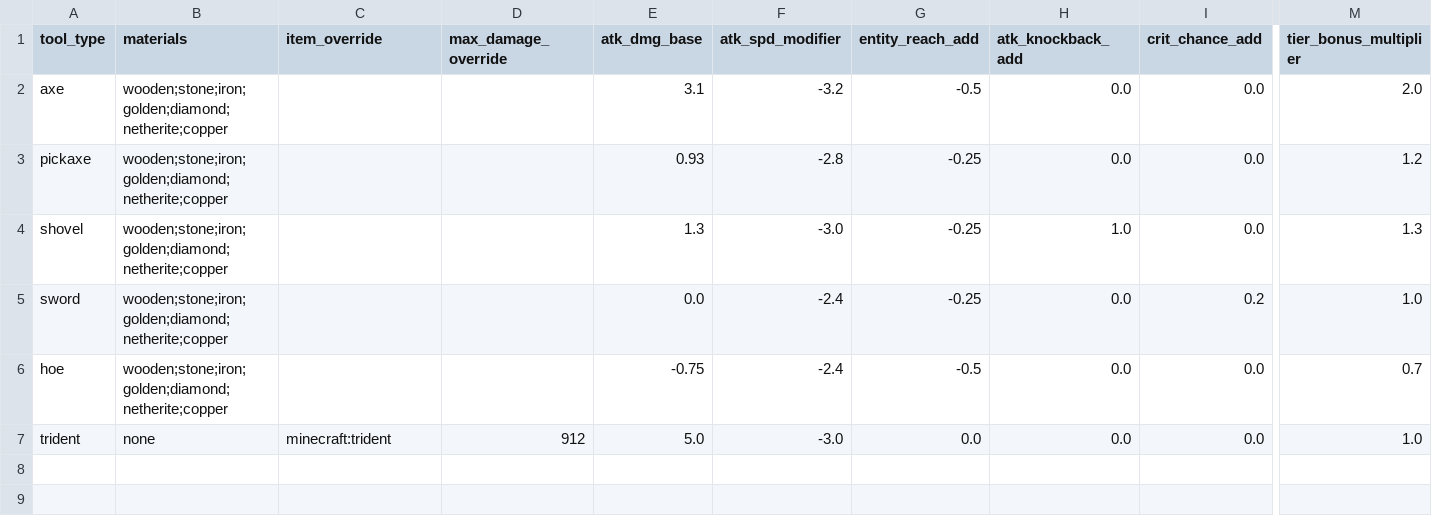
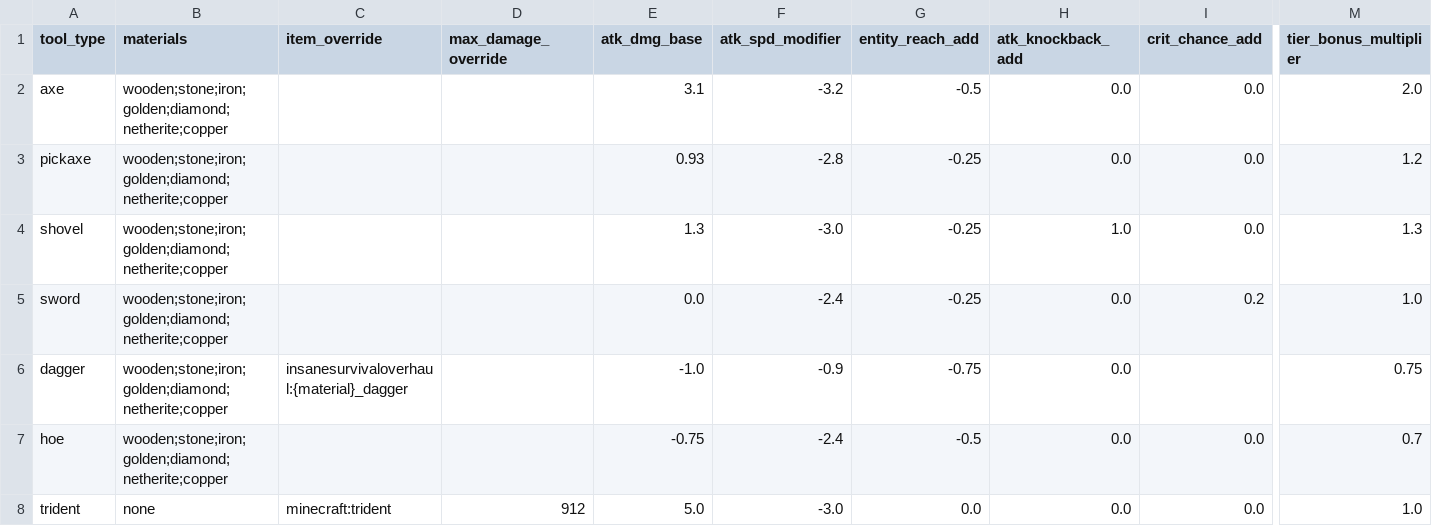
Before and after one commit to Insane96/InsaneSurvivalOverhaul, a CSV file: src/main/resources/integrated_packs/tools_and_weapons_rework/scripts/tools.csv, drawn as a sheet; only a part is shown, gaps mark what is left out; rows hold the shown columns only; the diff names each change by its address in the sheet, - before the commit and + after, or states it on an @@ line.

Commit message:
Balanced weapon attack damage values and added dagger components. Fixed Higher than 4 attack speeds not showing

```diff
--- a/src/main/resources/integrated_packs/tools_and_weapons_rework/scripts/tools.csv
+++ b/src/main/resources/integrated_packs/tools_and_weapons_rework/scripts/tools.csv
+row 6: dagger | wooden;stone;iron;golden;diamond;netherite;copper | insanesurvivaloverhaul:{material}_dagger |  | -1.0 | -0.9 | -0.75 | 0.0 |  | 0.75
```
Also changed, not shown: src/main/resources/integrated_packs/tools_and_weapons_rework/scripts/materials.csv, 41 other files.
